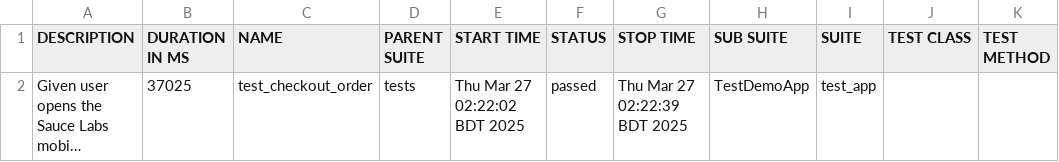
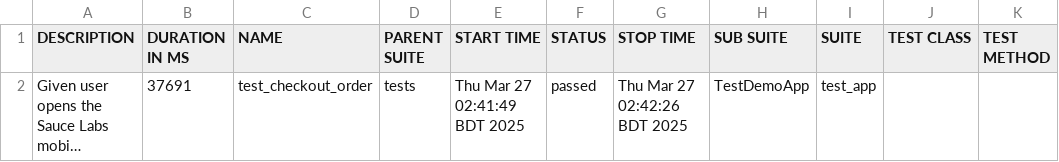
Before and after one commit to mahmud-i/MAHMUDUL_Appium_demo_Allure_Report, a CSV file: data/suites.csv, drawn as a sheet; long unchanged cells end in …; the diff names each change by its address in the sheet, - before the commit and + after, or states it on an @@ line.

```diff
--- a/data/suites.csv
+++ b/data/suites.csv
-B2 (DURATION IN MS): 37025
+B2 (DURATION IN MS): 37691
-E2 (START TIME): Thu Mar 27 02:22:02 BDT 2025
+E2 (START TIME): Thu Mar 27 02:41:49 BDT 2025
-G2 (STOP TIME): Thu Mar 27 02:22:39 BDT 2025
+G2 (STOP TIME): Thu Mar 27 02:42:26 BDT 2025
```
Also changed, not shown: 53 other files.
